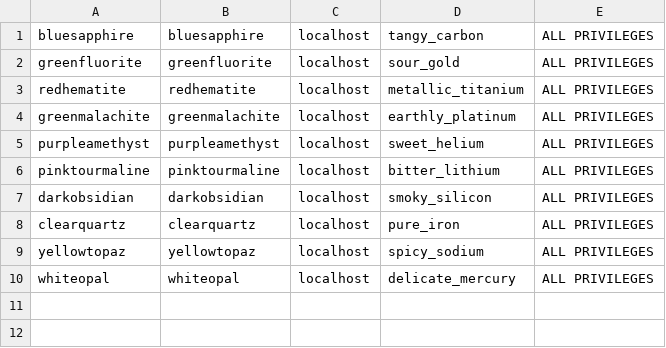
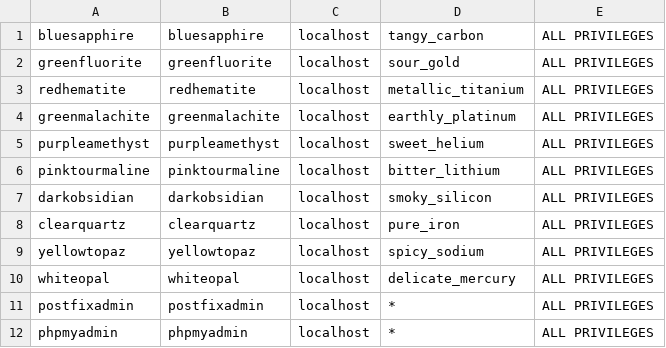
Before and after one commit to javilesm/scripts, a CSV file: MySQL/mysql_users.csv, drawn as a sheet; the diff names each change by its address in the sheet, - before the commit and + after, or states it on an @@ line.

Commit message:
Update mysql_users.csv

```diff
--- a/MySQL/mysql_users.csv
+++ b/MySQL/mysql_users.csv
+row 11: postfixadmin | postfixadmin | localhost | * | ALL PRIVILEGES
+row 12: phpmyadmin | phpmyadmin | localhost | * | ALL PRIVILEGES
```
